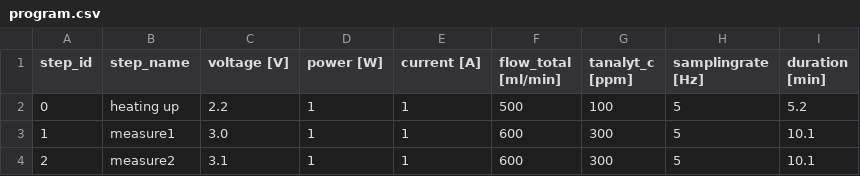
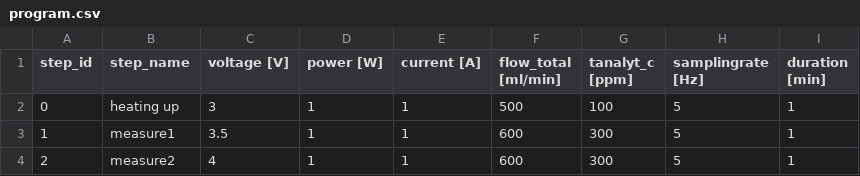
Before and after one commit to mattmatt91/DetGef, a CSV file: programs/program.csv, drawn as a sheet.

```diff
--- a/programs/program.csv
+++ b/programs/program.csv
@@ -1,4 +1,4 @@
 step_id	step_name	voltage [V]	power [W]	current [A]	flow_total [ml/min]	tanalyt_c [ppm]	samplingrate [Hz]	duration [min]
-0	heating up	2.2	1	1	500	100	5	5.2
-1	measure1	3.0	1	1	600	300	5	10.1
-2	measure2	3.1	1	1	600	300	5	10.1
+0	heating up	3	1	1	500	100	5	1
+1	measure1	3.5	1	1	600	300	5	1
+2	measure2	4	1	1	600	300	5	1
```
Also changed, not shown: 2 other files.
